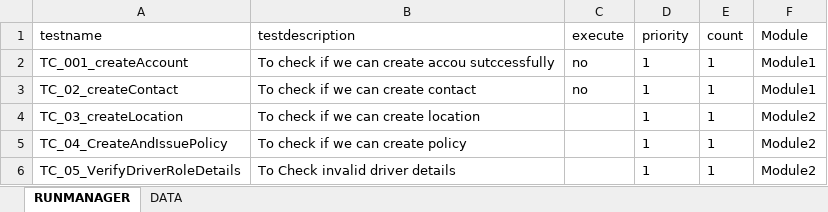
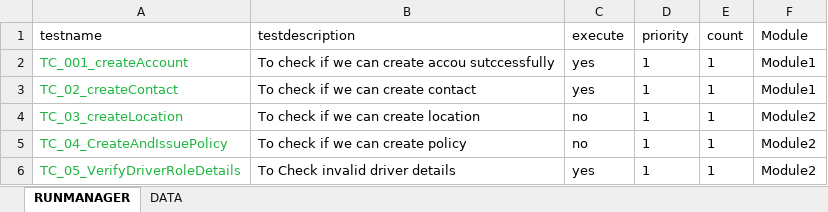
Before and after one commit to ShashidharSs/myEducationBoard, an Excel workbook: src/assets/js/Testdata26.xlsx, sheet RUNMANAGER, drawn as a sheet; values as stored, in another font and other column widths than the file's, no borders; the diff names each change by its address in the sheet, - before the commit and + after, or states it on an @@ line.

Commit message:
Add files via upload

```diff
--- a/src/assets/js/Testdata26.xlsx (sheet RUNMANAGER)
+++ b/src/assets/js/Testdata26.xlsx (sheet RUNMANAGER)
-A2:A6 text colour: black
+A2:A6 text colour: #1EB540
-C2:C3 (execute): no
+C2:C3 (execute): yes
-C4:C5 (execute): (empty)
+C4:C5 (execute): no
-C6 (execute): (empty)
+C6 (execute): yes
```
Also changed, not shown: sheet DATA.
